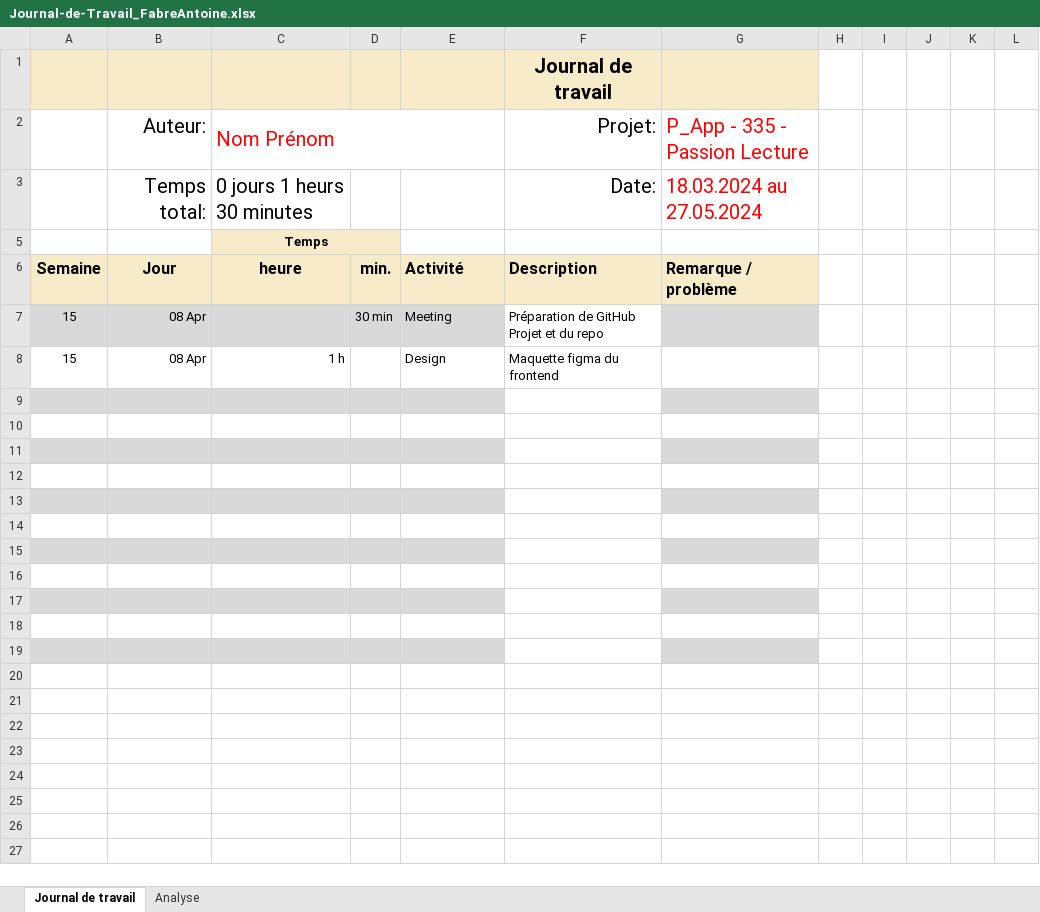
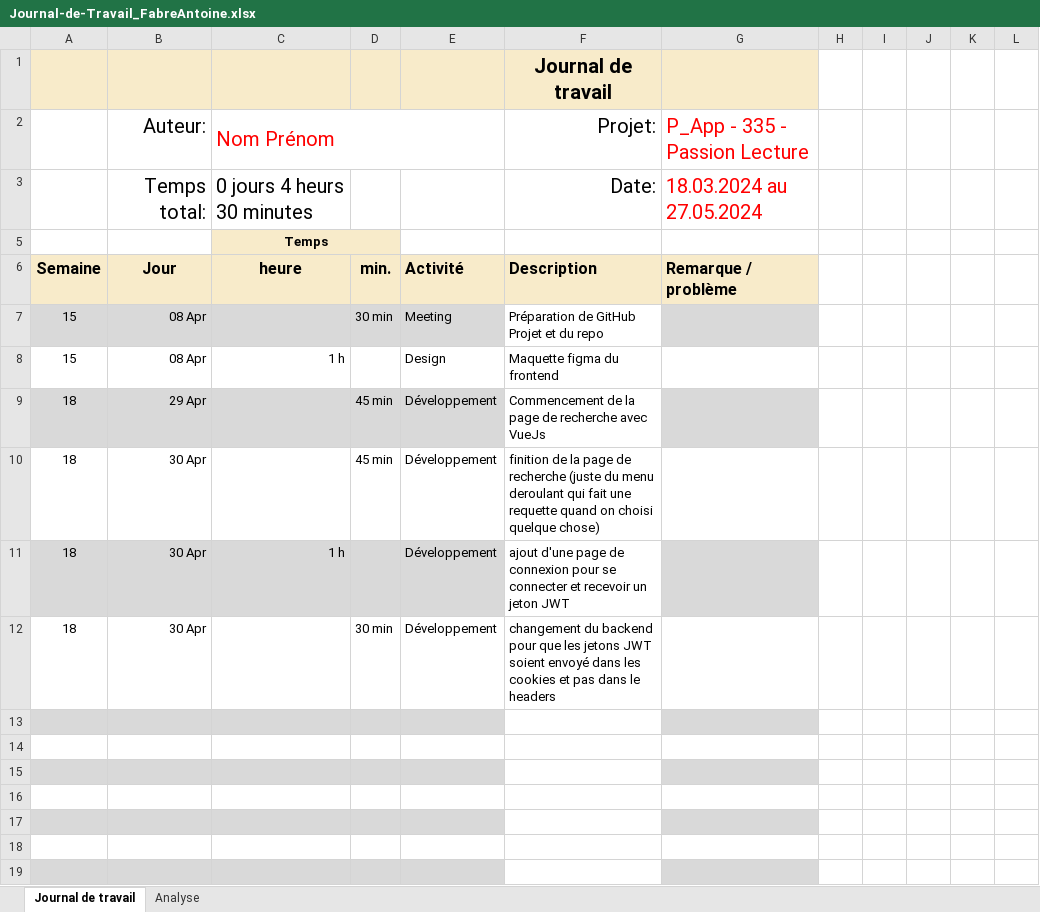
Before and after one commit to ASETML/P_Web295, an Excel workbook: frontend/Journal_de_Travail/Journal-de-Travail_FabreAntoine.xlsx, sheet Journal de travail, drawn as a sheet; values as stored, in another font and other column widths than the file's, no borders; conditional formats and table styles not drawn; the diff names each change by its address in the sheet, - before the commit and + after, or states it on an @@ line.

Commit message:
:memo: update journal de travail du 29 et du 30 avril

```diff
--- a/frontend/Journal_de_Travail/Journal-de-Travail_FabreAntoine.xlsx (sheet Journal de travail)
+++ b/frontend/Journal_de_Travail/Journal-de-Travail_FabreAntoine.xlsx (sheet Journal de travail)
-C3: 0 jours 1 heurs 30 minutes
+C3: 0 jours 4 heurs 30 minutes
-row 9: (empty)
+row 9: 18 | 29 Apr |  | 45 min | Développement | Commencement de la page de recherche avec VueJs
-row 10: (empty)
+row 10: 18 | 30 Apr |  | 45 min | Développement | finition de la page de recherche (juste du menu deroulant qui fait une requette quand on choisi quelque chose)
-row 11: (empty)
+row 11: 18 | 30 Apr | 1 h |  | Développement | ajout d'une page de connexion pour se connecter et recevoir un jeton JWT
-row 12: (empty)
+row 12: 18 | 30 Apr |  | 30 min | Développement | changement du backend pour que les jetons JWT soient envoyé dans les cookies et pas dans le headers
```
Also changed, not shown: sheet Analyse, hidden cells, charts or pictures.
